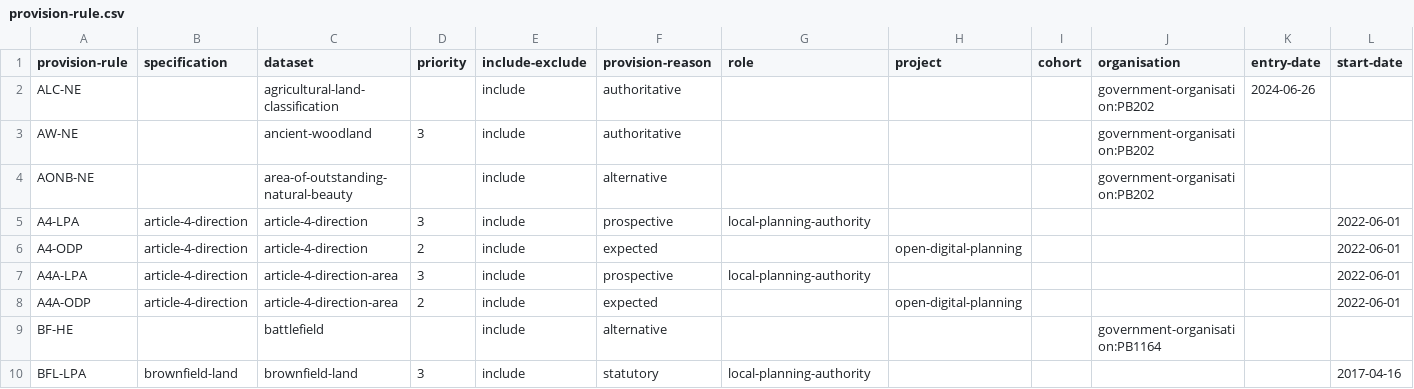
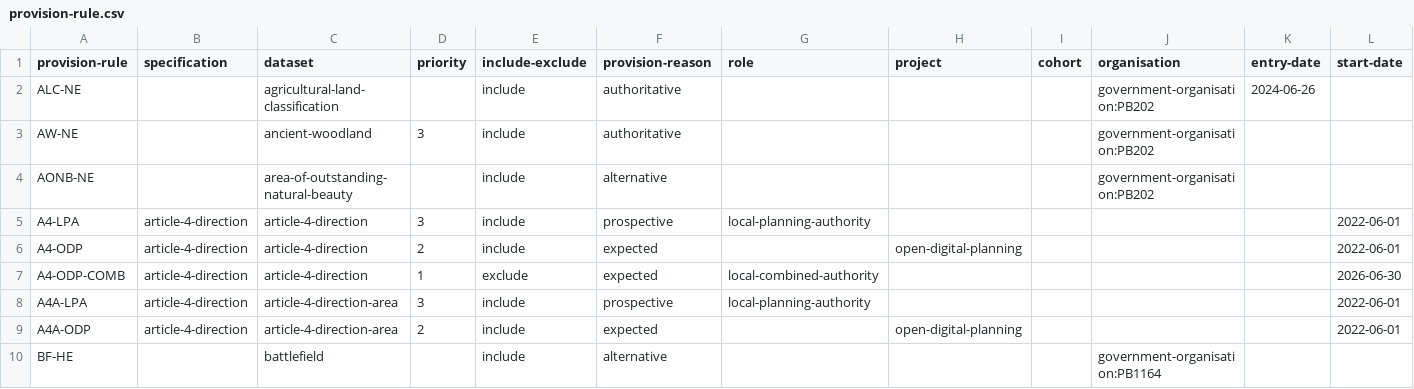
Before and after one commit to digital-land/specification, a CSV file: content/provision-rule.csv, drawn as a sheet; only a part is shown; the shorter side is filled out with more unchanged rows; rows hold the shown columns only; the diff names each change by its address in the sheet, - before the commit and + after, or states it on an @@ line.

Commit message:
Add A4-ODP-COMB entry to provision-rule.csv
Added a new entry for A4-ODP-COMB with exclusion criteria.

```diff
--- a/content/provision-rule.csv
+++ b/content/provision-rule.csv
+row 7: A4-ODP-COMB | article-4-direction | article-4-direction | 1 | exclude | expected | local-combined-authority |  |  |  |  | 2026-06-30
```
